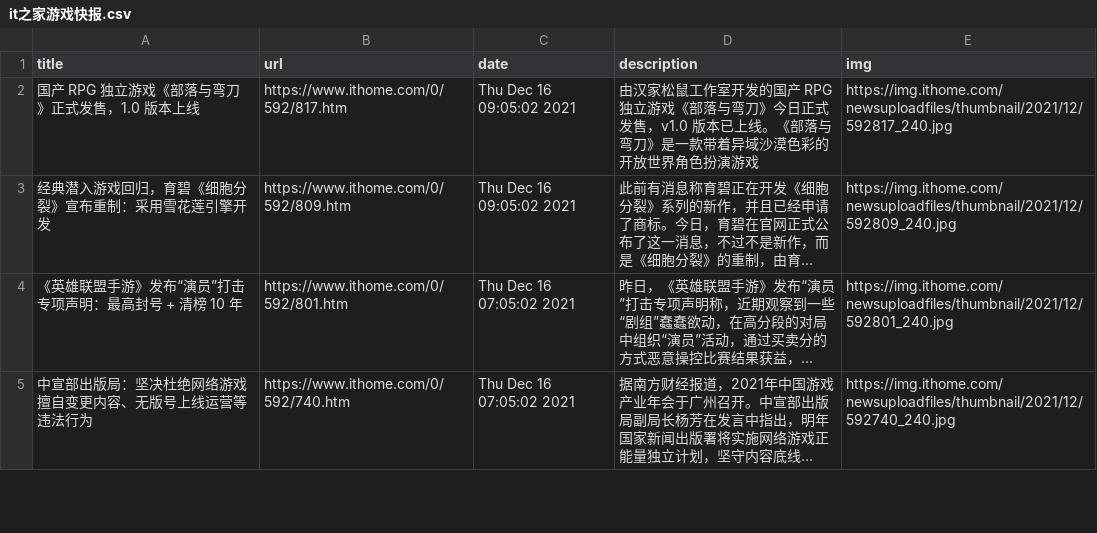
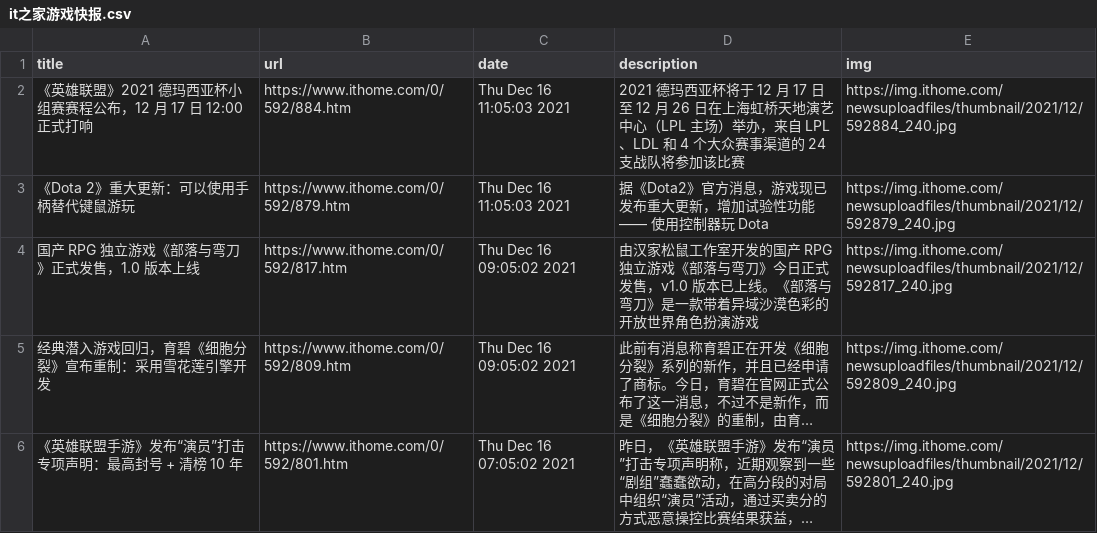
Before and after one commit to c-chen0902/rss, a CSV file: it之家游戏快报.csv, drawn as a sheet; only a part is shown; the shorter side is filled out with more unchanged rows; long unchanged cells end in …; the diff names each change by its address in the sheet, - before the commit and + after, or states it on an @@ line.

```diff
--- a/it之家游戏快报.csv
+++ b/it之家游戏快报.csv
+row 2: 《英雄联盟》2021 德玛西亚杯小组赛赛程公布，12 月 17 日 12:00 正式打响 | https://www.ithome.com/0/592/884.htm | Thu Dec 16 11:05:03 2021 | 2021 德玛西亚杯将于 12 月 17 日至 12 月 26 日在上海虹桥天地演艺中心（LPL 主场）举办，来自 LPL、LDL 和 4 个大众赛事渠道的 24 支战队将参加该比赛 | https://img.ithome.com/newsuploadfiles/thumbnail/2021/12/592884_240.jpg
+row 3: 《Dota 2》重大更新：可以使用手柄替代键鼠游玩 | https://www.ithome.com/0/592/879.htm | Thu Dec 16 11:05:03 2021 | 据《Dota2》官方消息，游戏现已发布重大更新，增加试验性功能 —— 使用控制器玩 Dota | https://img.ithome.com/newsuploadfiles/thumbnail/2021/12/592879_240.jpg
```
Also changed, not shown: pianku_movies.csv, 26 other files.
